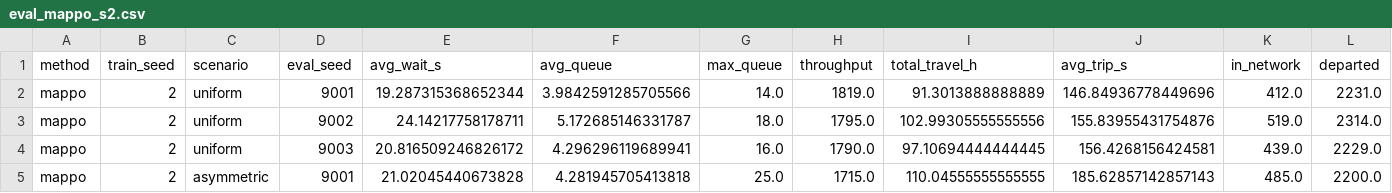
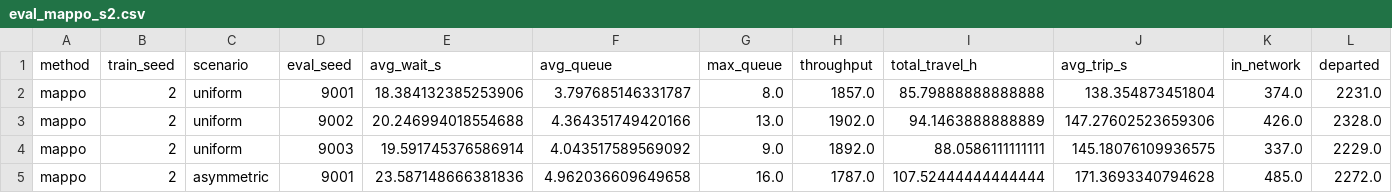
Before and after one commit to Likith-1206/MAS, a CSV file: traffic_marl/results/eval_mappo_s2.csv, drawn as a sheet; only a part is shown; the diff covers the shown part only.

```diff
--- a/traffic_marl/results/eval_mappo_s2.csv
+++ b/traffic_marl/results/eval_mappo_s2.csv
@@ -1,5 +1,5 @@
 method,train_seed,scenario,eval_seed,avg_wait_s,avg_queue,max_queue,throughput,total_travel_h,avg_trip_s,in_network,departed
-mappo,2,uniform,9001,19.287315368652344,3.9842591285705566,14.0,1819.0,91.3013888888889,146.84936778449696,412.0,2231.0
-mappo,2,uniform,9002,24.14217758178711,5.172685146331787,18.0,1795.0,102.99305555555556,155.83955431754876,519.0,2314.0
-mappo,2,uniform,9003,20.816509246826172,4.296296119689941,16.0,1790.0,97.10694444444445,156.4268156424581,439.0,2229.0
-mappo,2,asymmetric,9001,21.02045440673828,4.281945705413818,25.0,1715.0,110.04555555555555,185.62857142857143,485.0,2200.0
+mappo,2,uniform,9001,18.384132385253906,3.797685146331787,8.0,1857.0,85.79888888888888,138.354873451804,374.0,2231.0
+mappo,2,uniform,9002,20.246994018554688,4.364351749420166,13.0,1902.0,94.1463888888889,147.27602523659306,426.0,2328.0
+mappo,2,uniform,9003,19.591745376586914,4.043517589569092,9.0,1892.0,88.0586111111111,145.18076109936575,337.0,2229.0
+mappo,2,asymmetric,9001,23.587148666381836,4.962036609649658,16.0,1787.0,107.52444444444444,171.3693340794628,485.0,2272.0
```
Also changed, not shown: 63 edited cells elsewhere in this file, traffic_marl/results/comparison_mappo.csv, traffic_marl/results/eval_mappo_c2_s0.csv, 19 other files.
